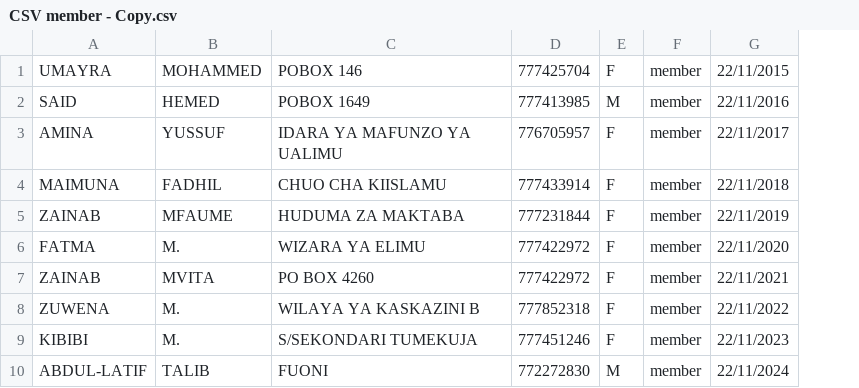
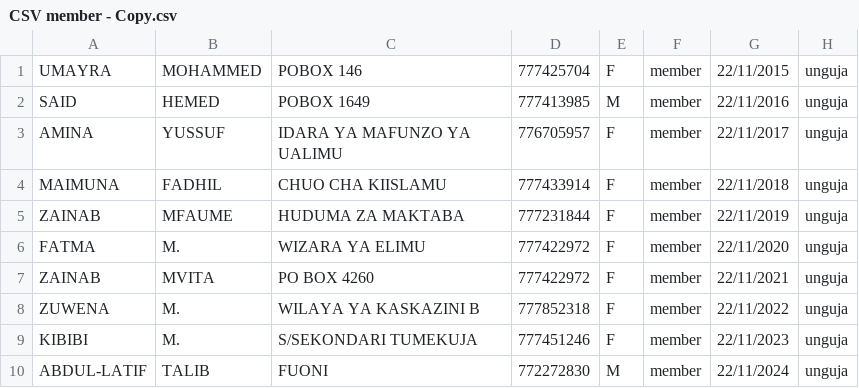
Before and after one commit to JRBShariff/FAWE_PROJECT, a CSV file: CSV member - Copy.csv, drawn as a sheet; only a part is shown; the diff names each change by its address in the sheet, - before the commit and + after, or states it on an @@ line.

```diff
--- a/CSV member - Copy.csv
+++ b/CSV member - Copy.csv
+column H, rows 1-10: all unguja
```
Also changed, not shown: 1 other file.
